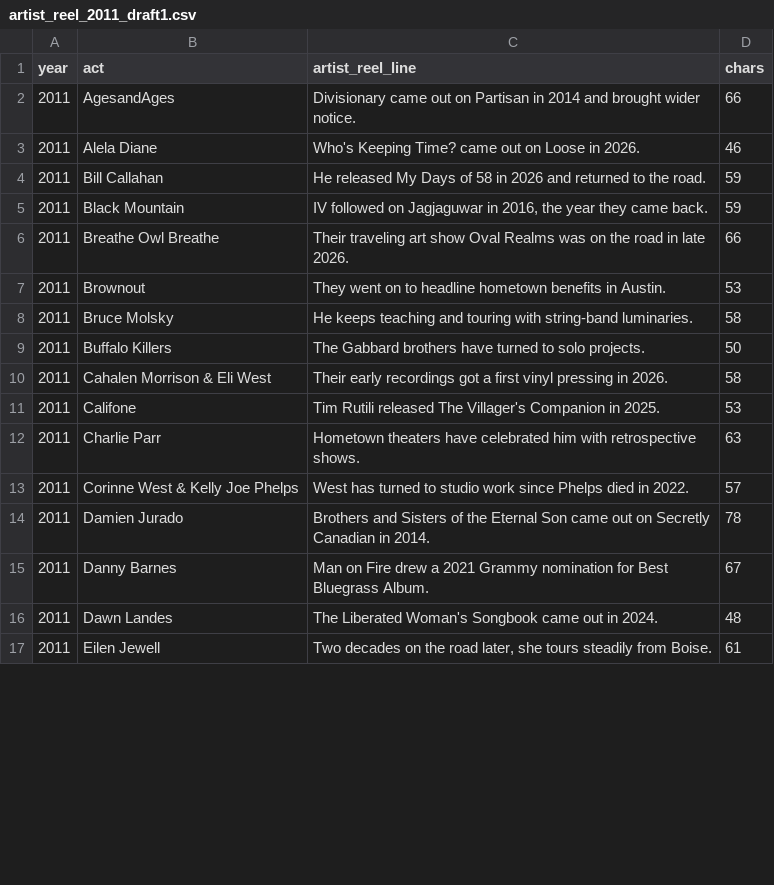
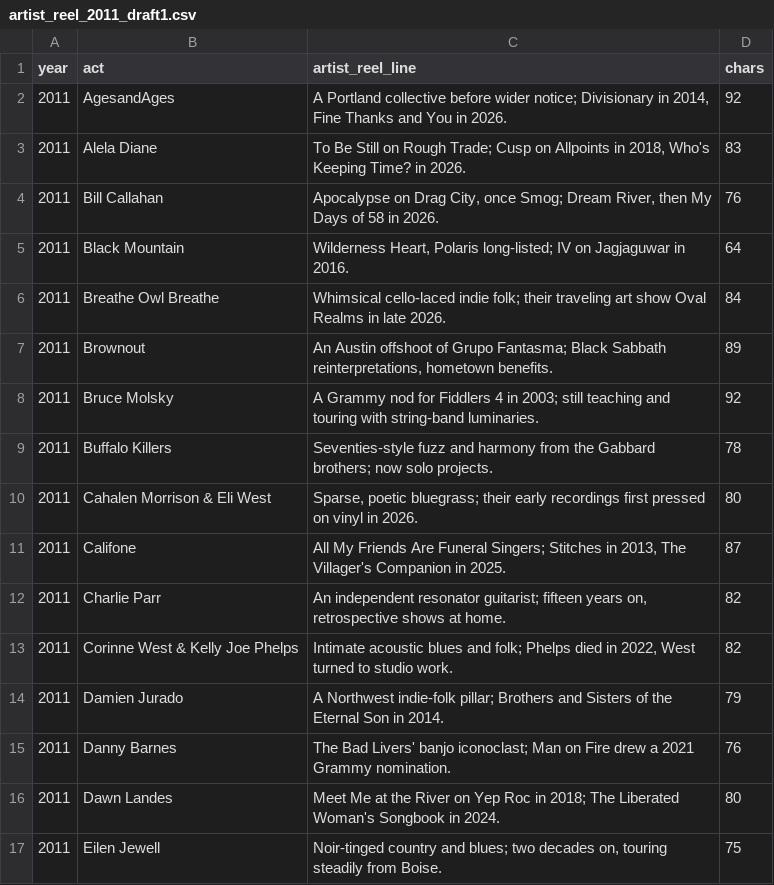
Before and after one commit to zaleschoenborn/pickathon-app, a CSV file: tools/lineup_2027_r1/build/reels/artist_reel_2011_draft1.csv, drawn as a sheet; only a part is shown; the diff covers the shown part only.

```diff
--- a/tools/lineup_2027_r1/build/reels/artist_reel_2011_draft1.csv
+++ b/tools/lineup_2027_r1/build/reels/artist_reel_2011_draft1.csv
@@ -1,17 +1,17 @@
 year,act,artist_reel_line,chars
-2011,AgesandAges,Divisionary came out on Partisan in 2014 and brought wider notice.,66
-2011,Alela Diane,Who's Keeping Time? came out on Loose in 2026.,46
-2011,Bill Callahan,He released My Days of 58 in 2026 and returned to the road.,59
-2011,Black Mountain,"IV followed on Jagjaguwar in 2016, the year they came back.",59
-2011,Breathe Owl Breathe,Their traveling art show Oval Realms was on the road in late 2026.,66
-2011,Brownout,They went on to headline hometown benefits in Austin.,53
-2011,Bruce Molsky,He keeps teaching and touring with string-band luminaries.,58
-2011,Buffalo Killers,The Gabbard brothers have turned to solo projects.,50
-2011,Cahalen Morrison & Eli West,Their early recordings got a first vinyl pressing in 2026.,58
-2011,Califone,Tim Rutili released The Villager's Companion in 2025.,53
-2011,Charlie Parr,Hometown theaters have celebrated him with retrospective shows.,63
-2011,Corinne West & Kelly Joe Phelps,West has turned to studio work since Phelps died in 2022.,57
-2011,Damien Jurado,Brothers and Sisters of the Eternal Son came out on Secretly Canadian in 2014.,78
-2011,Danny Barnes,Man on Fire drew a 2021 Grammy nomination for Best Bluegrass Album.,67
-2011,Dawn Landes,The Liberated Woman's Songbook came out in 2024.,48
-2011,Eilen Jewell,"Two decades on the road later, she tours steadily from Boise.",61
+2011,AgesandAges,"A Portland collective before wider notice; Divisionary in 2014, Fine Thanks and You in 2026.",92
+2011,Alela Diane,"To Be Still on Rough Trade; Cusp on Allpoints in 2018, Who's Keeping Time? in 2026.",83
+2011,Bill Callahan,"Apocalypse on Drag City, once Smog; Dream River, then My Days of 58 in 2026.",76
+2011,Black Mountain,"Wilderness Heart, Polaris long-listed; IV on Jagjaguwar in 2016.",64
+2011,Breathe Owl Breathe,Whimsical cello-laced indie folk; their traveling art show Oval Realms in late 2026.,84
+2011,Brownout,"An Austin offshoot of Grupo Fantasma; Black Sabbath reinterpretations, hometown benefits.",89
+2011,Bruce Molsky,A Grammy nod for Fiddlers 4 in 2003; still teaching and touring with string-band luminaries.,92
+2011,Buffalo Killers,Seventies-style fuzz and harmony from the Gabbard brothers; now solo projects.,78
+2011,Cahalen Morrison & Eli West,"Sparse, poetic bluegrass; their early recordings first pressed on vinyl in 2026.",80
+2011,Califone,"All My Friends Are Funeral Singers; Stitches in 2013, The Villager's Companion in 2025.",87
+2011,Charlie Parr,"An independent resonator guitarist; fifteen years on, retrospective shows at home.",82
+2011,Corinne West & Kelly Joe Phelps,"Intimate acoustic blues and folk; Phelps died in 2022, West turned to studio work.",82
+2011,Damien Jurado,A Northwest indie-folk pillar; Brothers and Sisters of the Eternal Son in 2014.,79
+2011,Danny Barnes,The Bad Livers' banjo iconoclast; Man on Fire drew a 2021 Grammy nomination.,76
+2011,Dawn Landes,Meet Me at the River on Yep Roc in 2018; The Liberated Woman's Songbook in 2024.,80
+2011,Eilen Jewell,"Noir-tinged country and blues; two decades on, touring steadily from Boise.",75
```
Also changed, not shown: 60 edited cells elsewhere in this file, tools/lineup_2027_r1/build/reels/artist_reel_2010_draft1.csv, tools/lineup_2027_r1/build/reels/artist_reel_2012_draft1.csv, 52 other files.
